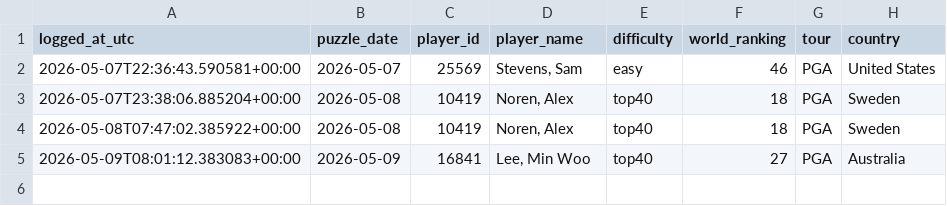
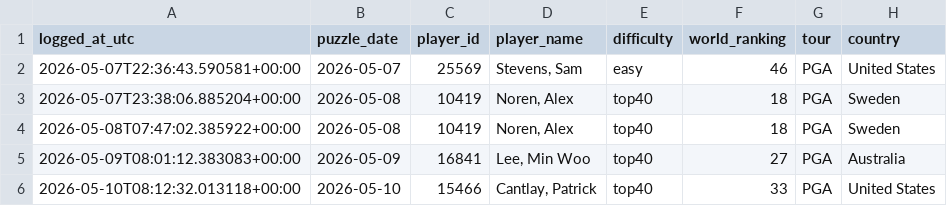
Before and after one commit to rosiekipling/pardle, a CSV file: data/daily_picks.csv, drawn as a sheet.

```diff
--- a/data/daily_picks.csv
+++ b/data/daily_picks.csv
@@ -5 +5,2 @@ logged_at_utc,puzzle_date,player_id,player_name,difficulty,world_ranking,tour,co
 2026-05-09T08:01:12.383083+00:00,2026-05-09,16841,"Lee, Min Woo",top40,27,PGA,Australia
+2026-05-10T08:12:32.013118+00:00,2026-05-10,15466,"Cantlay, Patrick",top40,33,PGA,United States
```
